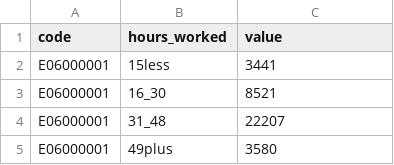
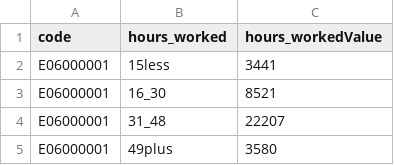
Before and after one commit to mxrazzz/datavisDATA, a CSV file: hoursWorked.csv, drawn as a sheet; only a part is shown.

Commit message:
value edit

```diff
--- a/hoursWorked.csv
+++ b/hoursWorked.csv
@@ -1,2 +1,2 @@
-code,hours_worked,value
+code,hours_worked,hours_workedValue
 E06000001,15less,3441
```
Also changed, not shown: age.csv, occupation.csv.
